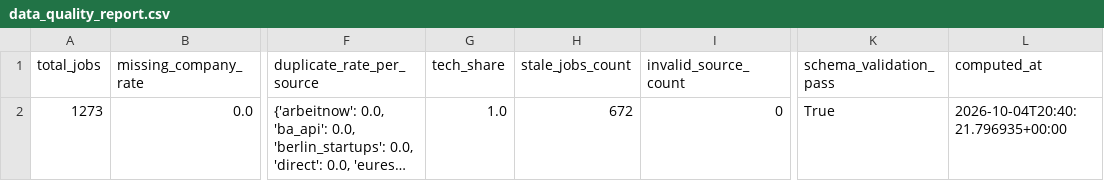
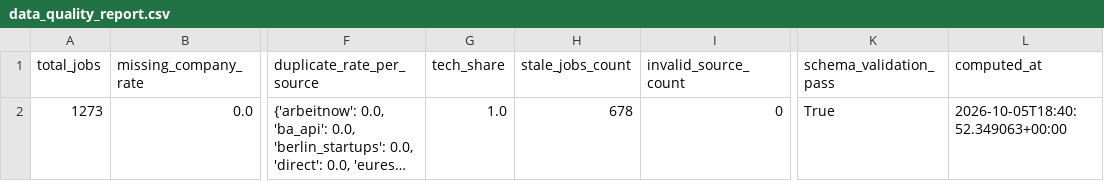
Before and after one commit to ritesh8303/dataforge, a CSV file: data/gold/data_quality_report.csv, drawn as a sheet; only a part is shown, gaps mark what is left out; long unchanged cells end in …; the diff names each change by its address in the sheet, - before the commit and + after, or states it on an @@ line.

```diff
--- a/data/gold/data_quality_report.csv
+++ b/data/gold/data_quality_report.csv
-H2 (stale_jobs_count): 672
+H2 (stale_jobs_count): 678
-L2 (computed_at): 2026-10-04T20:40:21.796935+00:00
+L2 (computed_at): 2026-10-05T18:40:52.349063+00:00
```
Also changed, not shown: 2 other files.
